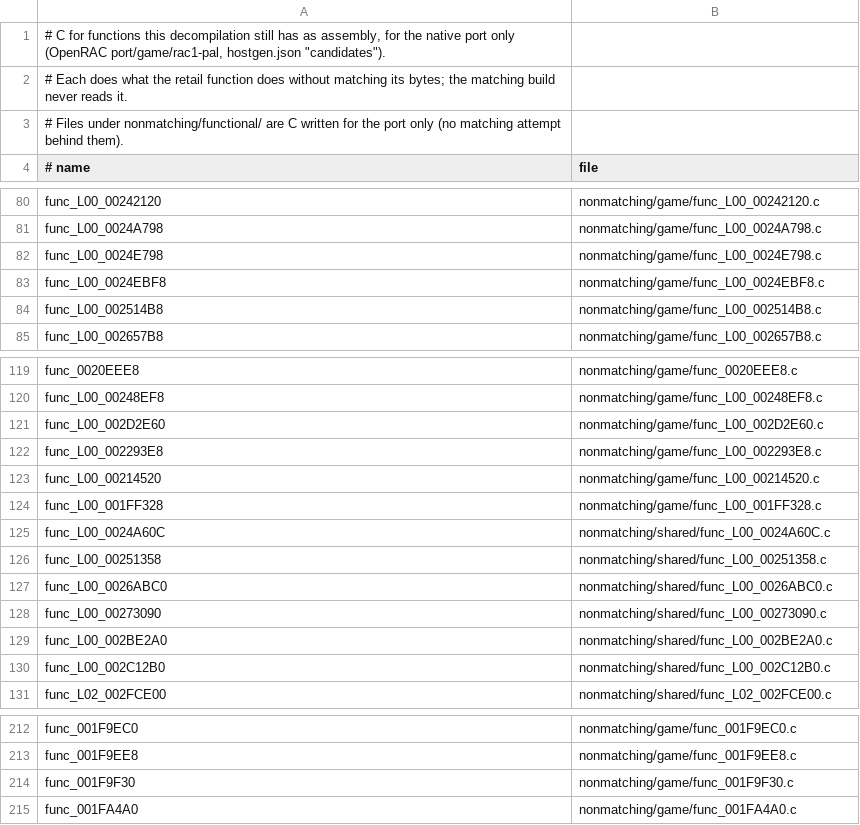
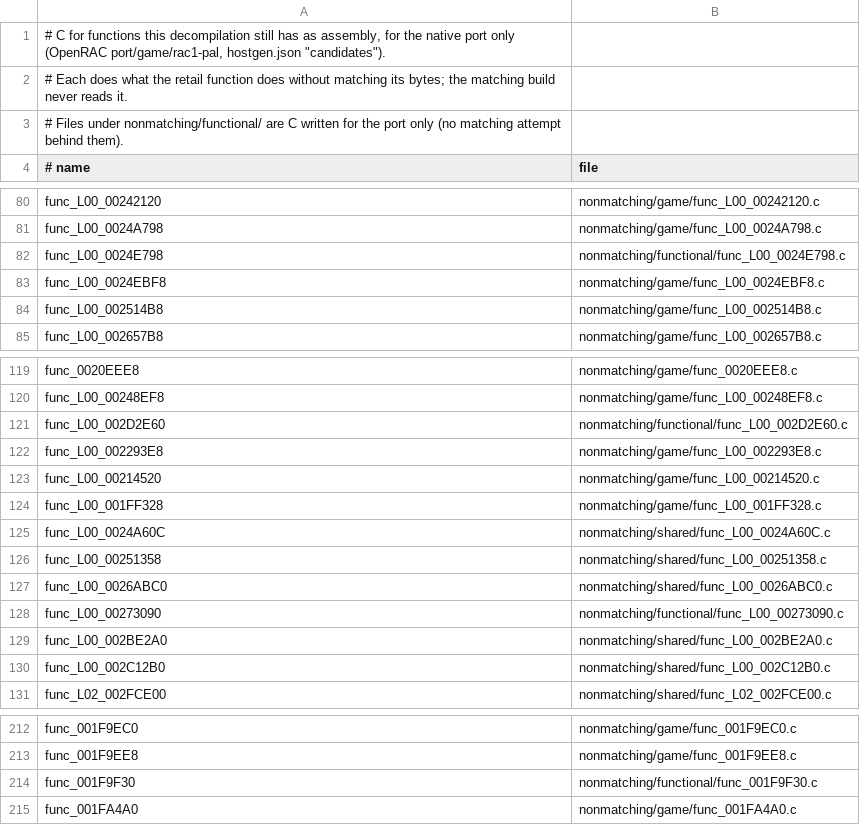
Before and after one commit to BIGGZ22/OpenRAC-NX, a TSV file: games/rac1/nonmatching/functional.tsv, drawn as a sheet; only a part is shown, gaps mark what is left out; the diff covers the shown part only.

```diff
--- a/games/rac1/nonmatching/functional.tsv
+++ b/games/rac1/nonmatching/functional.tsv
@@ -81,3 +81,3 @@ func_L00_00242120	nonmatching/game/func_L00_00242120.c
 func_L00_0024A798	nonmatching/game/func_L00_0024A798.c
-func_L00_0024E798	nonmatching/game/func_L00_0024E798.c
+func_L00_0024E798	nonmatching/functional/func_L00_0024E798.c
 func_L00_0024EBF8	nonmatching/game/func_L00_0024EBF8.c
@@ -120,3 +120,3 @@ func_0020EEE8	nonmatching/game/func_0020EEE8.c
 func_L00_00248EF8	nonmatching/game/func_L00_00248EF8.c
-func_L00_002D2E60	nonmatching/game/func_L00_002D2E60.c
+func_L00_002D2E60	nonmatching/functional/func_L00_002D2E60.c
 func_L00_002293E8	nonmatching/game/func_L00_002293E8.c
@@ -127,3 +127,3 @@ func_L00_00251358	nonmatching/shared/func_L00_00251358.c
 func_L00_0026ABC0	nonmatching/shared/func_L00_0026ABC0.c
-func_L00_00273090	nonmatching/shared/func_L00_00273090.c
+func_L00_00273090	nonmatching/functional/func_L00_00273090.c
 func_L00_002BE2A0	nonmatching/shared/func_L00_002BE2A0.c
@@ -213,3 +213,3 @@ func_001F9EC0	nonmatching/game/func_001F9EC0.c
 func_001F9EE8	nonmatching/game/func_001F9EE8.c
-func_001F9F30	nonmatching/game/func_001F9F30.c
+func_001F9F30	nonmatching/functional/func_001F9F30.c
 func_001FA4A0	nonmatching/game/func_001FA4A0.c
```
Also changed, not shown: 5 added rows and 12 edited cells elsewhere in this file, 21 other files.
